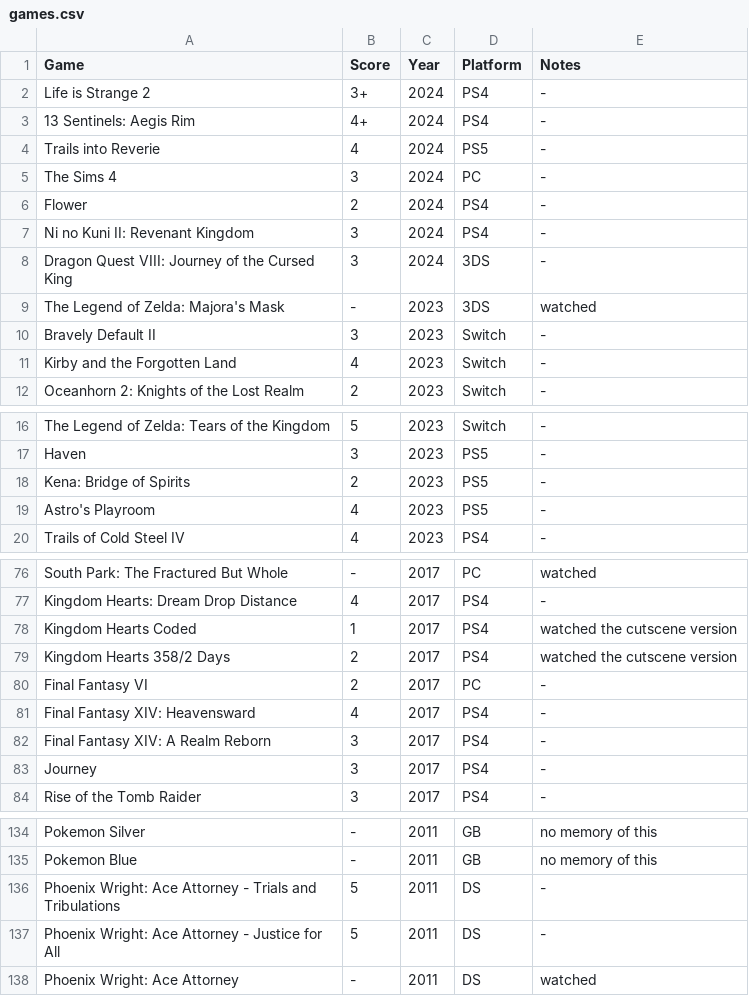
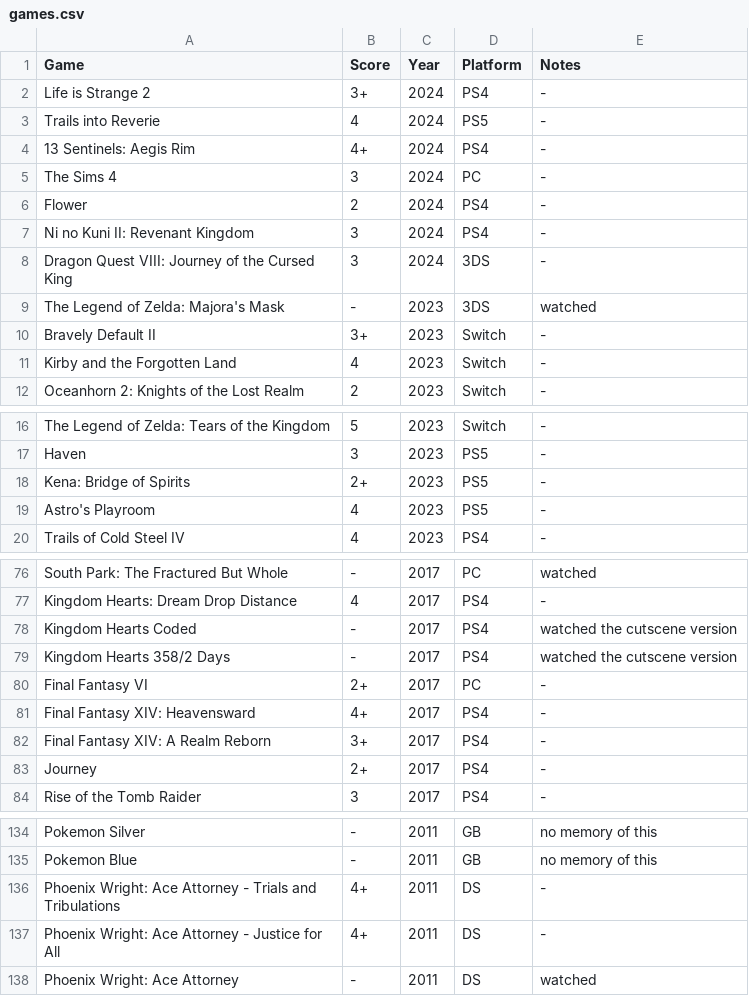
Before and after one commit to MJKagone/Video-game-database-manager, a CSV file: games.csv, drawn as a sheet; only a part is shown, gaps mark what is left out; the diff covers the shown part only.

Commit message:
Game updates

```diff
--- a/games.csv
+++ b/games.csv
@@ -2,4 +2,4 @@ Game,Score,Year,Platform,Notes
 Life is Strange 2,3+,2024,PS4,-
+Trails into Reverie,4,2024,PS5,-
 13 Sentinels: Aegis Rim,4+,2024,PS4,-
-Trails into Reverie,4,2024,PS5,-
 The Sims 4,3,2024,PC,-
@@ -9,3 +9,3 @@ Dragon Quest VIII: Journey of the Cursed King,3,2024,3DS,-
 The Legend of Zelda: Majora's Mask,-,2023,3DS,watched
-Bravely Default II,3,2023,Switch,-
+Bravely Default II,3+,2023,Switch,-
 Kirby and the Forgotten Land,4,2023,Switch,-
@@ -17,3 +17,3 @@ The Legend of Zelda: Tears of the Kingdom,5,2023,Switch,-
 Haven,3,2023,PS5,-
-Kena: Bridge of Spirits,2,2023,PS5,-
+Kena: Bridge of Spirits,2+,2023,PS5,-
 Astro's Playroom,4,2023,PS5,-
@@ -77,8 +77,8 @@ South Park: The Fractured But Whole,-,2017,PC,watched
 Kingdom Hearts: Dream Drop Distance,4,2017,PS4,-
-Kingdom Hearts Coded,1,2017,PS4,watched the cutscene version
-Kingdom Hearts 358/2 Days,2,2017,PS4,watched the cutscene version
-Final Fantasy VI,2,2017,PC,-
-Final Fantasy XIV: Heavensward,4,2017,PS4,-
-Final Fantasy XIV: A Realm Reborn,3,2017,PS4,-
-Journey,3,2017,PS4,-
+Kingdom Hearts Coded,-,2017,PS4,watched the cutscene version
+Kingdom Hearts 358/2 Days,-,2017,PS4,watched the cutscene version
+Final Fantasy VI,2+,2017,PC,-
+Final Fantasy XIV: Heavensward,4+,2017,PS4,-
+Final Fantasy XIV: A Realm Reborn,3+,2017,PS4,-
+Journey,2+,2017,PS4,-
 Rise of the Tomb Raider,3,2017,PS4,-
@@ -135,4 +135,4 @@ Pokemon Silver,-,2011,GB,no memory of this
 Pokemon Blue,-,2011,GB,no memory of this
-Phoenix Wright: Ace Attorney - Trials and Tribulations,5,2011,DS,-
-Phoenix Wright: Ace Attorney - Justice for All,5,2011,DS,-
+Phoenix Wright: Ace Attorney - Trials and Tribulations,4+,2011,DS,-
+Phoenix Wright: Ace Attorney - Justice for All,4+,2011,DS,-
 Phoenix Wright: Ace Attorney,-,2011,DS,watched
```
Also changed, not shown: 4 edited cells elsewhere in this file.
